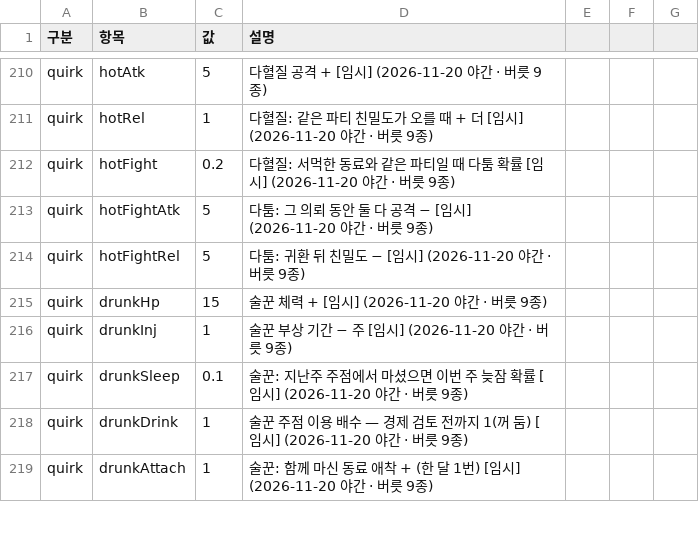
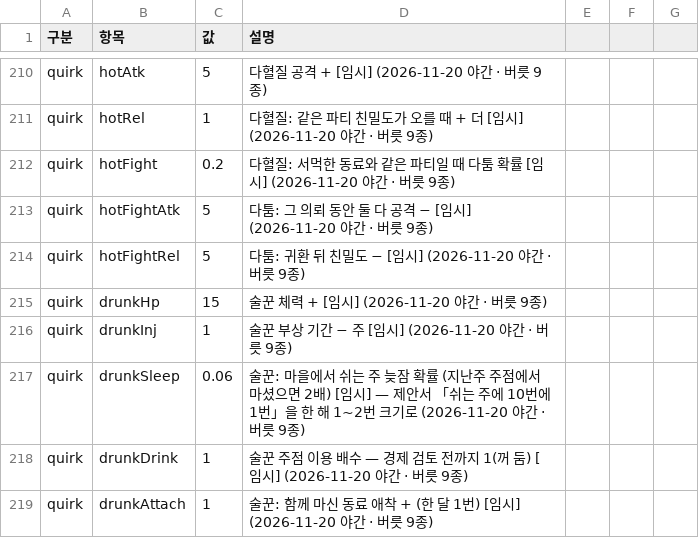
Before and after one commit to applesoda01/Project_F, a CSV file: prototype/data/balance.csv, drawn as a sheet; only a part is shown, gaps mark what is left out.

```diff
--- a/prototype/data/balance.csv
+++ b/prototype/data/balance.csv
@@ -216,3 +216,3 @@ quirk,drunkHp,15,술꾼 체력 + [임시] (2026-11-20 야간 · 버릇 9종)
 quirk,drunkInj,1,술꾼 부상 기간 − 주 [임시] (2026-11-20 야간 · 버릇 9종)
-quirk,drunkSleep,0.1,술꾼: 지난주 주점에서 마셨으면 이번 주 늦잠 확률 [임시] (2026-11-20 야간 · 버릇 9종)
+quirk,drunkSleep,0.06,술꾼: 마을에서 쉬는 주 늦잠 확률 (지난주 주점에서 마셨으면 2배) [임시] — 제안서 「쉬는 주에 10번에 1번」을 한 해 1~2번 크기로 (2026-11-20 야간 · 버릇 9종)
 quirk,drunkDrink,1,술꾼 주점 이용 배수 — 경제 검토 전까지 1(꺼 둠) [임시] (2026-11-20 야간 · 버릇 9종)
```
Also changed, not shown: prototype/data/quirks.csv, 7 other files.
